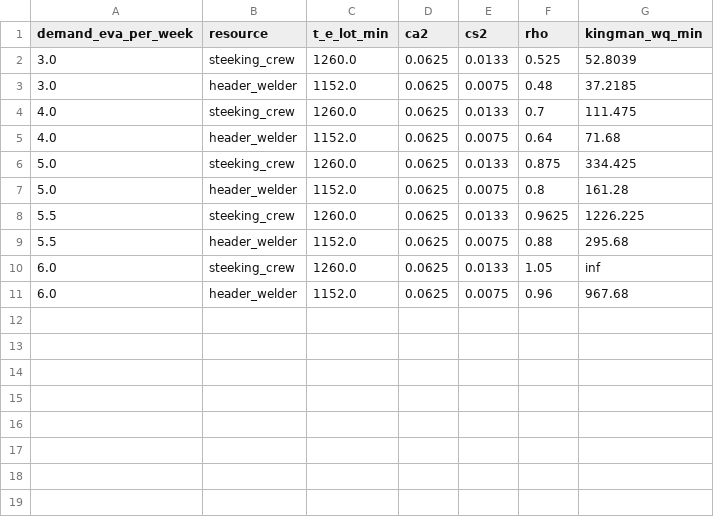
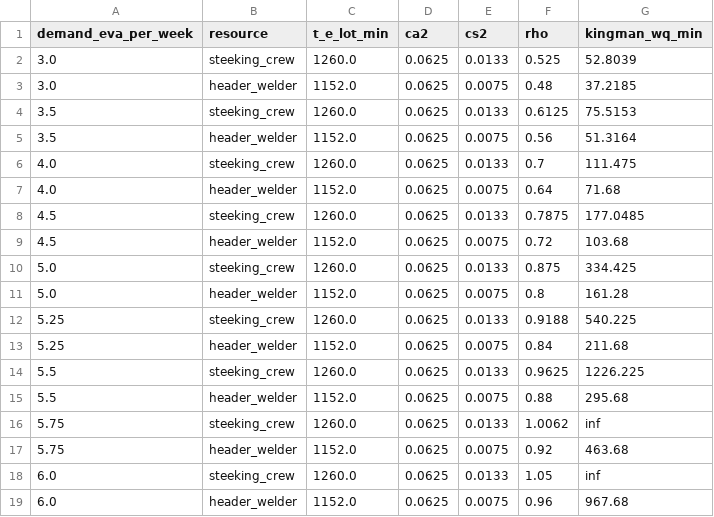
Before and after one commit to fadeelphillips29-cmd/evaporator-vsm-simulation, a CSV file: results/kingman_analytic.csv, drawn as a sheet; the diff names each change by its address in the sheet, - before the commit and + after, or states it on an @@ line.

```diff
--- a/results/kingman_analytic.csv
+++ b/results/kingman_analytic.csv
+row 4: 3.5 | steeking_crew | 1260.0 | 0.0625 | 0.0133 | 0.6125 | 75.5153
+row 5: 3.5 | header_welder | 1152.0 | 0.0625 | 0.0075 | 0.56 | 51.3164
+row 8: 4.5 | steeking_crew | 1260.0 | 0.0625 | 0.0133 | 0.7875 | 177.0485
+row 9: 4.5 | header_welder | 1152.0 | 0.0625 | 0.0075 | 0.72 | 103.68
+row 12: 5.25 | steeking_crew | 1260.0 | 0.0625 | 0.0133 | 0.9188 | 540.225
+row 13: 5.25 | header_welder | 1152.0 | 0.0625 | 0.0075 | 0.84 | 211.68
+row 16: 5.75 | steeking_crew | 1260.0 | 0.0625 | 0.0133 | 1.0062 | inf
+row 17: 5.75 | header_welder | 1152.0 | 0.0625 | 0.0075 | 0.92 | 463.68
```
Also changed, not shown: results/baseline_replications.csv, results/uncertainty_nested_replications.csv, 15 other files.
